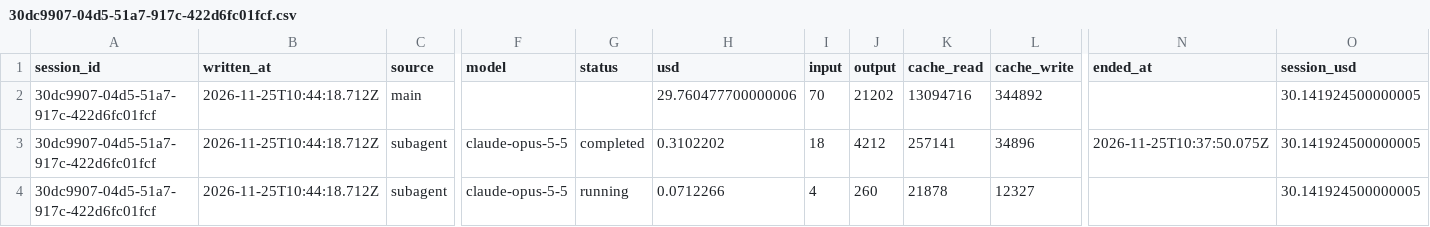
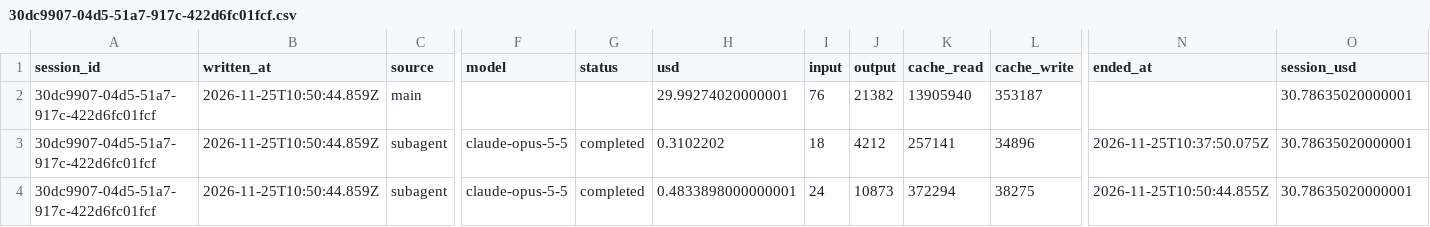
Before and after one commit to rhope-ops/RADE, a CSV file: costs/30dc9907-04d5-51a7-917c-422d6fc01fcf.csv, drawn as a sheet; only a part is shown, gaps mark what is left out; removed rows and columns are numbered as before the commit, all else as after; rows hold the shown columns only; the diff names each change by its address in the sheet, - before the commit and + after, or states it on an @@ line.

```diff
--- a/costs/30dc9907-04d5-51a7-917c-422d6fc01fcf.csv
+++ b/costs/30dc9907-04d5-51a7-917c-422d6fc01fcf.csv
-row 2: 30dc9907-04d5-51a7-917c-422d6fc01fcf | 2026-11-25T10:44:18.712Z | main |  |  | 29.760477700000006 | 70 | 21202 | 13094716 | 344892 |  | 30.141924500000005
+row 2: 30dc9907-04d5-51a7-917c-422d6fc01fcf | 2026-11-25T10:50:44.859Z | main |  |  | 29.99274020000001 | 76 | 21382 | 13905940 | 353187 |  | 30.78635020000001
-B3:B4 (written_at): 2026-11-25T10:44:18.712Z
+B3:B4 (written_at): 2026-11-25T10:50:44.859Z
-O3:O4 (session_usd): 30.141924500000005
+O3:O4 (session_usd): 30.78635020000001
-G4 (status): running
+G4 (status): completed
-H4 (usd): 0.0712266
+H4 (usd): 0.4833898000000001
-I4 (input): 4
+I4 (input): 24
-J4 (output): 260
+J4 (output): 10873
-K4 (cache_read): 21878
+K4 (cache_read): 372294
-L4 (cache_write): 12327
+L4 (cache_write): 38275
-N4 (ended_at): (empty)
+N4 (ended_at): 2026-11-25T10:50:44.855Z
```
Also changed, not shown: limits/30dc9907-04d5-51a7-917c-422d6fc01fcf.csv, sessions/30dc9907-04d5-51a7-917c-422d6fc01fcf.csv.
